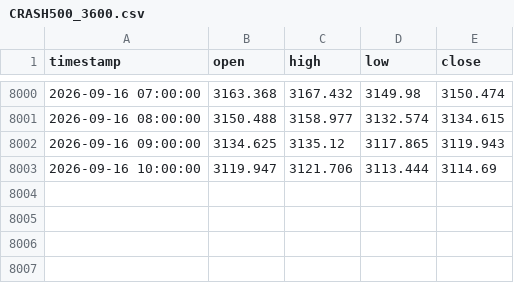
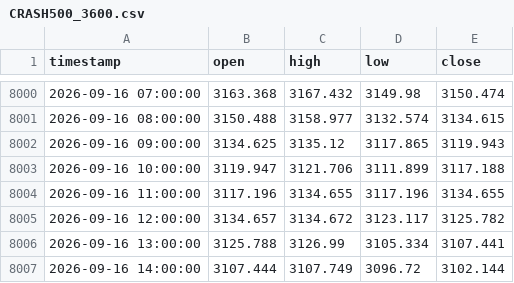
Before and after one commit to Anesu550/synthetics-bot, a CSV file: candle_cache/CRASH500_3600.csv, drawn as a sheet; only a part is shown, gaps mark what is left out.

```diff
--- a/candle_cache/CRASH500_3600.csv
+++ b/candle_cache/CRASH500_3600.csv
@@ -8002,2 +8002,6 @@ timestamp,open,high,low,close
 2026-09-16 09:00:00,3134.625,3135.12,3117.865,3119.943
-2026-09-16 10:00:00,3119.947,3121.706,3113.444,3114.69
+2026-09-16 10:00:00,3119.947,3121.706,3111.899,3117.188
+2026-09-16 11:00:00,3117.196,3134.655,3117.196,3134.655
+2026-09-16 12:00:00,3134.657,3134.672,3123.117,3125.782
+2026-09-16 13:00:00,3125.788,3126.99,3105.334,3107.441
+2026-09-16 14:00:00,3107.444,3107.749,3096.72,3102.144
```
Also changed, not shown: candle_cache/BOOM500_14400.csv, candle_cache/BOOM500_3600.csv, 13 other files.
